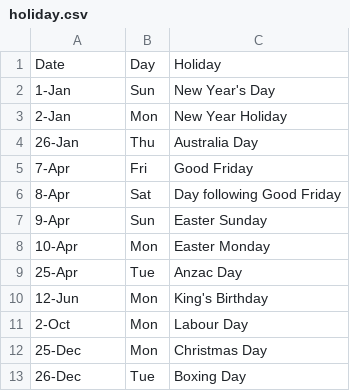
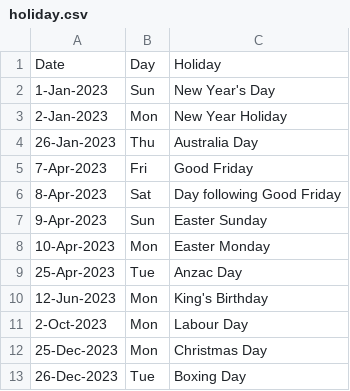
Before and after one commit to ErBishalBudhathoki/CareNest_backend, a CSV file: holiday.csv, drawn as a sheet.

Commit message:
update the holiday csv and added an api getholiday

```diff
--- a/holiday.csv
+++ b/holiday.csv
@@ -1,13 +1,13 @@
 Date,Day,Holiday,
-1-Jan,Sun,New Year's Day,
-2-Jan,Mon,New Year Holiday,
-26-Jan,Thu,Australia Day,
-7-Apr,Fri,Good Friday,
-8-Apr,Sat,Day following Good Friday,
-9-Apr,Sun,Easter Sunday,
-10-Apr,Mon,Easter Monday,
-25-Apr,Tue,Anzac Day,
-12-Jun,Mon,King's Birthday,
-2-Oct,Mon,Labour Day,
-25-Dec,Mon,Christmas Day,
-26-Dec,Tue,Boxing Day,
+1-Jan-2023,Sun,New Year's Day,
+2-Jan-2023,Mon,New Year Holiday,
+26-Jan-2023,Thu,Australia Day,
+7-Apr-2023,Fri,Good Friday,
+8-Apr-2023,Sat,Day following Good Friday,
+9-Apr-2023,Sun,Easter Sunday,
+10-Apr-2023,Mon,Easter Monday,
+25-Apr-2023,Tue,Anzac Day,
+12-Jun-2023,Mon,King's Birthday,
+2-Oct-2023,Mon,Labour Day,
+25-Dec-2023,Mon,Christmas Day,
+26-Dec-2023,Tue,Boxing Day,
```
Also changed, not shown: 1 other file.
